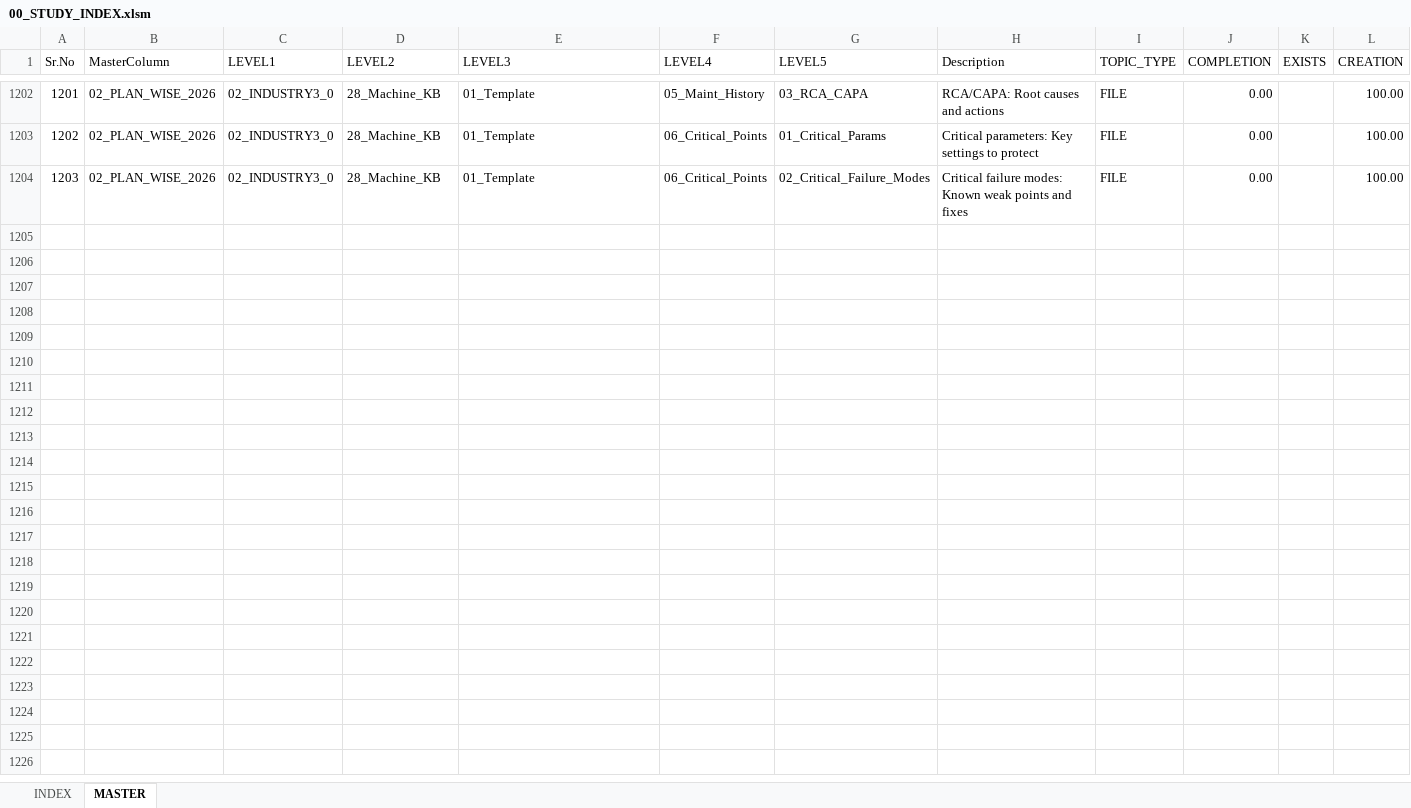
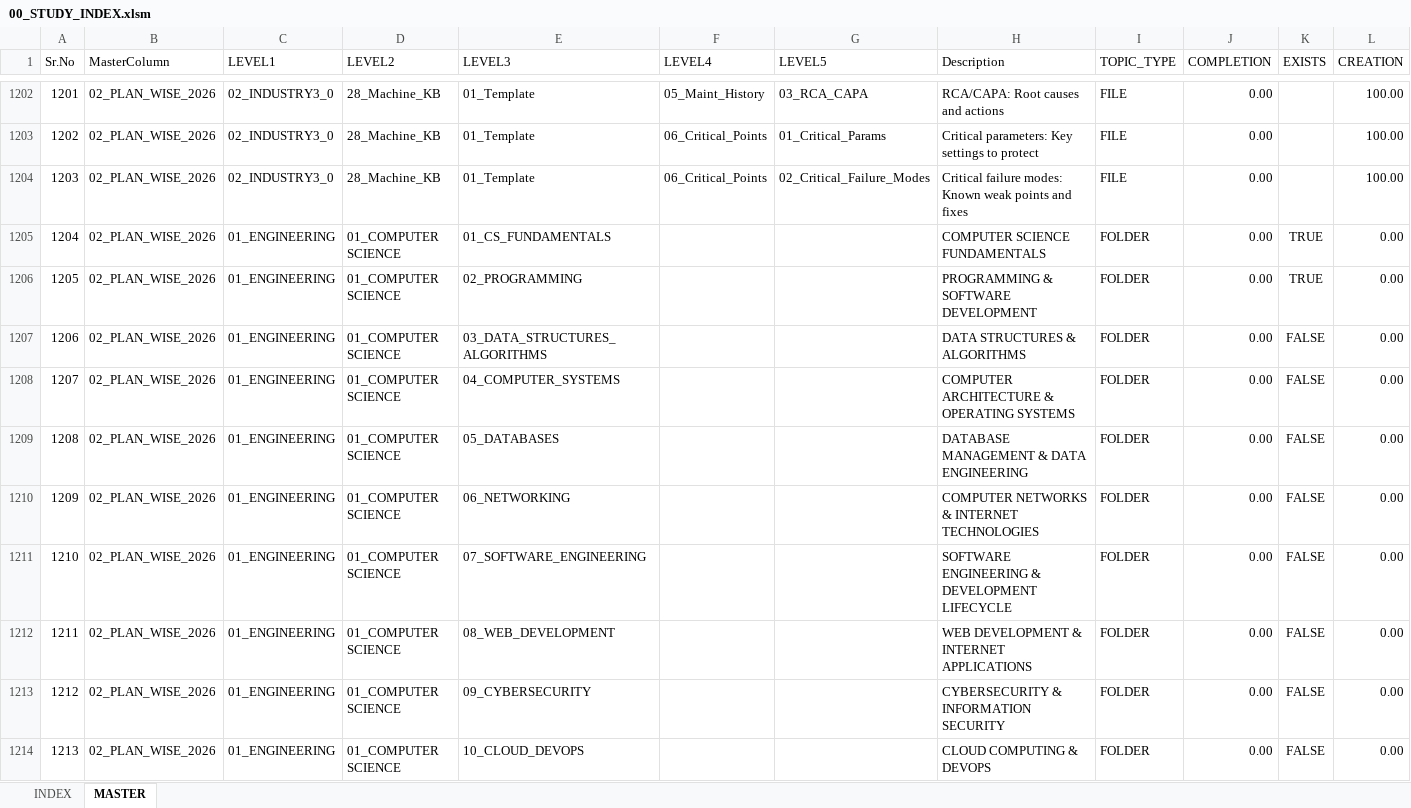
Before and after one commit to rushabhsanjay/StudyNotes, an Excel workbook: 00_PLAN/00_STUDY_INDEX.xlsm, sheet MASTER, drawn as a sheet; only a part is shown, gaps mark what is left out; values as stored, in another font and other column widths than the file's, no borders; table styles not drawn; the diff covers the shown part only; the diff names each change by its address in the sheet, - before the commit and + after, or states it on an @@ line.

```diff
--- a/00_PLAN/00_STUDY_INDEX.xlsm (sheet MASTER)
+++ b/00_PLAN/00_STUDY_INDEX.xlsm (sheet MASTER)
+row 1205: 1204 | 02_PLAN_WISE_2026 | 01_ENGINEERING | 01_COMPUTER SCIENCE | 01_CS_FUNDAMENTALS |  |  | COMPUTER SCIENCE FUNDAMENTALS | FOLDER | 0.00 | TRUE | 0.00
+row 1206: 1205 | 02_PLAN_WISE_2026 | 01_ENGINEERING | 01_COMPUTER SCIENCE | 02_PROGRAMMING |  |  | PROGRAMMING & SOFTWARE DEVELOPMENT | FOLDER | 0.00 | TRUE | 0.00
+row 1207: 1206 | 02_PLAN_WISE_2026 | 01_ENGINEERING | 01_COMPUTER SCIENCE | 03_DATA_STRUCTURES_ALGORITHMS |  |  | DATA STRUCTURES & ALGORITHMS | FOLDER | 0.00 | FALSE | 0.00
+row 1208: 1207 | 02_PLAN_WISE_2026 | 01_ENGINEERING | 01_COMPUTER SCIENCE | 04_COMPUTER_SYSTEMS |  |  | COMPUTER ARCHITECTURE & OPERATING SYSTEMS | FOLDER | 0.00 | FALSE | 0.00
+row 1209: 1208 | 02_PLAN_WISE_2026 | 01_ENGINEERING | 01_COMPUTER SCIENCE | 05_DATABASES |  |  | DATABASE MANAGEMENT & DATA ENGINEERING | FOLDER | 0.00 | FALSE | 0.00
+row 1210: 1209 | 02_PLAN_WISE_2026 | 01_ENGINEERING | 01_COMPUTER SCIENCE | 06_NETWORKING |  |  | COMPUTER NETWORKS & INTERNET TECHNOLOGIES | FOLDER | 0.00 | FALSE | 0.00
+row 1211: 1210 | 02_PLAN_WISE_2026 | 01_ENGINEERING | 01_COMPUTER SCIENCE | 07_SOFTWARE_ENGINEERING |  |  | SOFTWARE ENGINEERING & DEVELOPMENT LIFECYCLE | FOLDER | 0.00 | FALSE | 0.00
+row 1212: 1211 | 02_PLAN_WISE_2026 | 01_ENGINEERING | 01_COMPUTER SCIENCE | 08_WEB_DEVELOPMENT |  |  | WEB DEVELOPMENT & INTERNET APPLICATIONS | FOLDER | 0.00 | FALSE | 0.00
+row 1213: 1212 | 02_PLAN_WISE_2026 | 01_ENGINEERING | 01_COMPUTER SCIENCE | 09_CYBERSECURITY |  |  | CYBERSECURITY & INFORMATION SECURITY | FOLDER | 0.00 | FALSE | 0.00
+row 1214: 1213 | 02_PLAN_WISE_2026 | 01_ENGINEERING | 01_COMPUTER SCIENCE | 10_CLOUD_DEVOPS |  |  | CLOUD COMPUTING & DEVOPS | FOLDER | 0.00 | FALSE | 0.00
```
Also changed, not shown: 10 added rows and 7 edited cells elsewhere in this sheet, sheet INDEX, charts or pictures, 1 other file.
